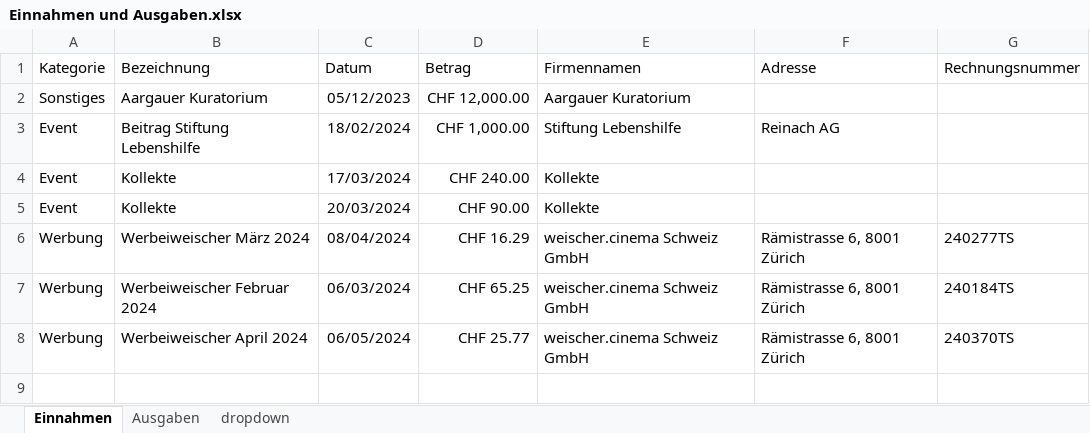
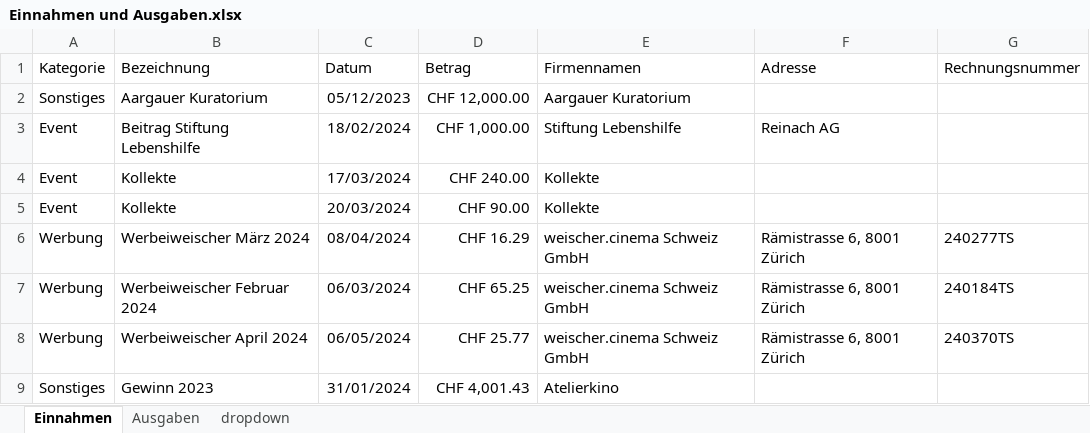
Before and after one commit to slvwagner/Kinoklub, an Excel workbook: Input/Einnahmen und Ausgaben.xlsx, sheet Einnahmen, drawn as a sheet; values as stored, in another font and other column widths than the file's, no borders; table styles not drawn; the diff names each change by its address in the sheet, - before the commit and + after, or states it on an @@ line.

```diff
--- a/Input/Einnahmen und Ausgaben.xlsx (sheet Einnahmen)
+++ b/Input/Einnahmen und Ausgaben.xlsx (sheet Einnahmen)
+row 9: Sonstiges | Gewinn 2023 | 31/01/2024 | CHF 4,001.43 | Atelierkino
```
Also changed, not shown: sheet Ausgaben, 1 other file.
